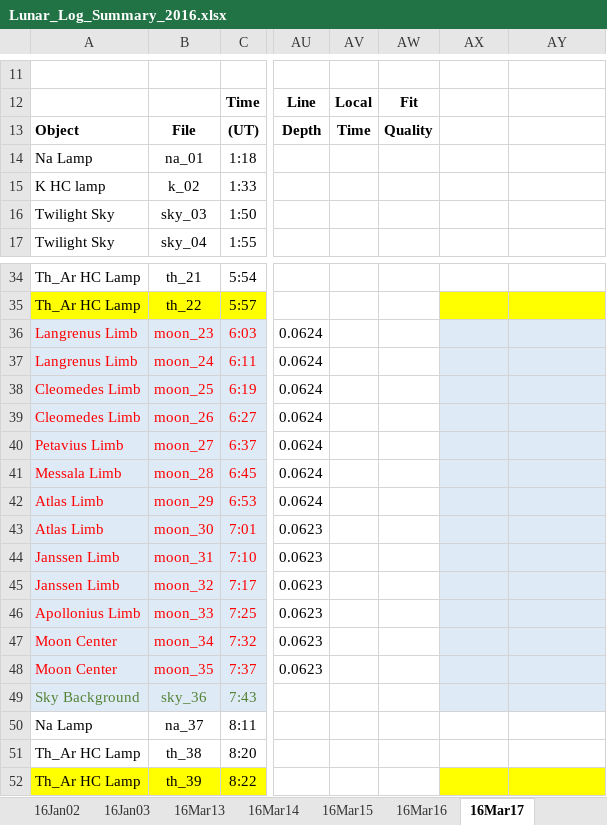
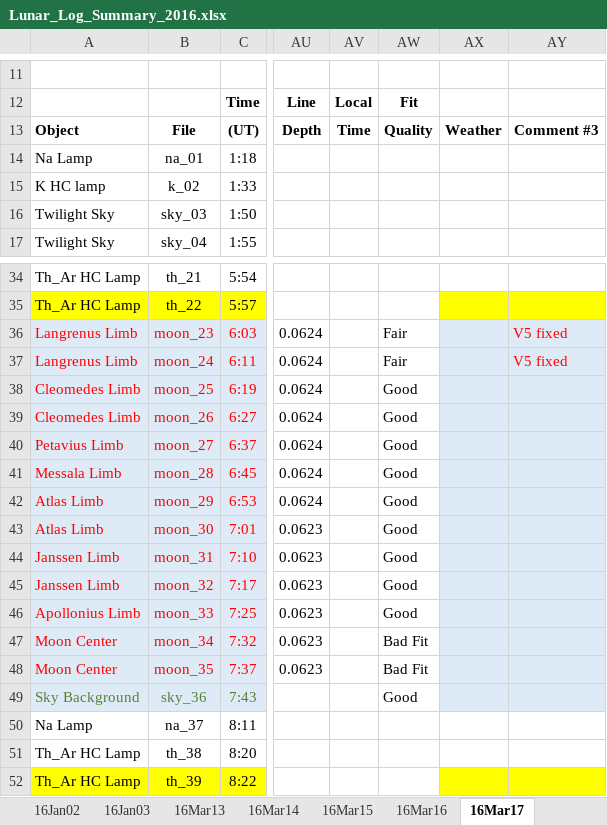
Before and after one commit to uwbadger11208/exo-lunar, an Excel workbook: Logs/Lunar_Log_Summary_2016.xlsx, sheet 16Mar17, drawn as a sheet; only a part is shown, gaps mark what is left out; values as stored, in another font and other column widths than the file's, no borders; the diff names each change by its address in the sheet, - before the commit and + after, or states it on an @@ line.

```diff
--- a/Logs/Lunar_Log_Summary_2016.xlsx (sheet 16Mar17)
+++ b/Logs/Lunar_Log_Summary_2016.xlsx (sheet 16Mar17)
-AX13: (empty)
+AX13: Weather
-AY13: (empty)
+AY13: Comment #3
-AW36:AW37: (empty)
+AW36:AW37: Fair
-AY36:AY37: (empty)
+AY36:AY37: V5 fixed
-AW38:AW46: (empty)
+AW38:AW46: Good
-AW47:AW48: (empty)
+AW47:AW48: Bad Fit
-AW49: (empty)
+AW49: Good
```
Also changed, not shown: sheet 16Jan03, sheet 16May21, sheet 16May20, sheet 16May19, sheet 16Mar18, sheet 16Jan02, 20 more sheets, other sheet tabs, Logs/Lunar_Log_Summary_2014.xlsx.
